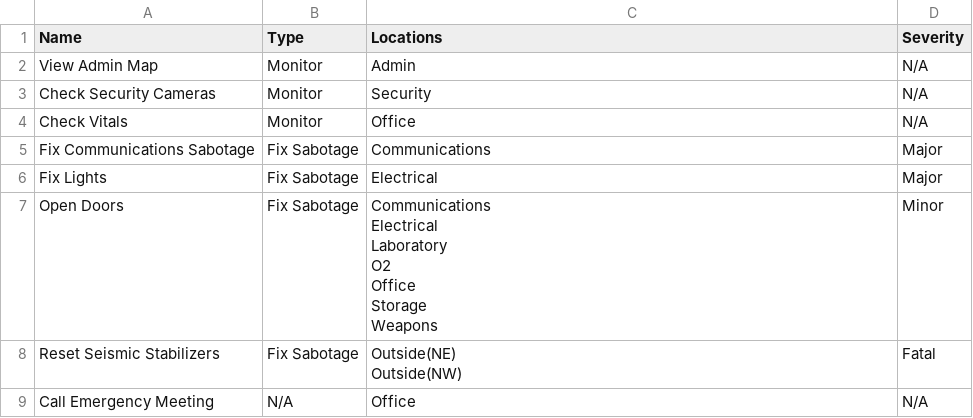
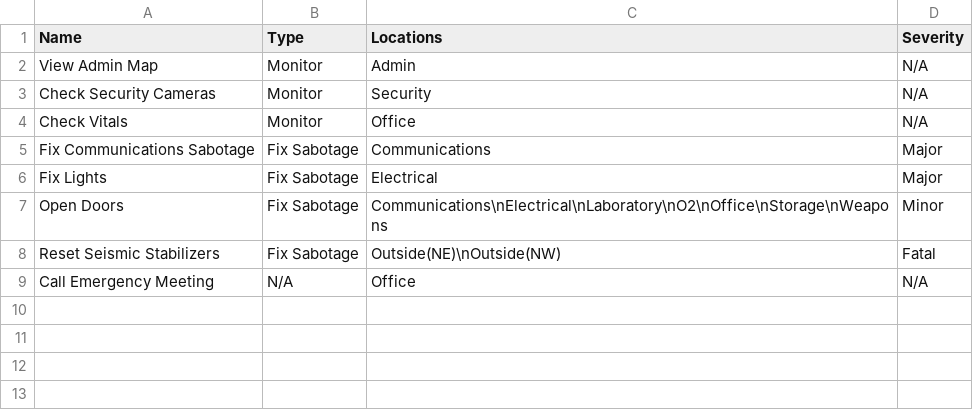
Before and after one commit to JLpython-py/AmongUsData, a CSV file: data/Polus/actions.csv, drawn as a sheet.

```diff
--- a/data/Polus/actions.csv
+++ b/data/Polus/actions.csv
@@ -6,11 +6,4 @@ Fix Communications Sabotage,Fix Sabotage,Communications,Major
 Fix Lights,Fix Sabotage,Electrical,Major
-Open Doors,Fix Sabotage,"Communications
-Electrical
-Laboratory
-O2
-Office
-Storage
-Weapons",Minor
-Reset Seismic Stabilizers,Fix Sabotage,"Outside(NE)
-Outside(NW)",Fatal
+Open Doors,Fix Sabotage,Communications\nElectrical\nLaboratory\nO2\nOffice\nStorage\nWeapons,Minor
+Reset Seismic Stabilizers,Fix Sabotage,Outside(NE)\nOutside(NW),Fatal
 Call Emergency Meeting,N/A,Office,N/A
```
Also changed, not shown: data/MIRA HQ/actions.csv, data/MIRA HQ/vents.csv, 9 other files.
